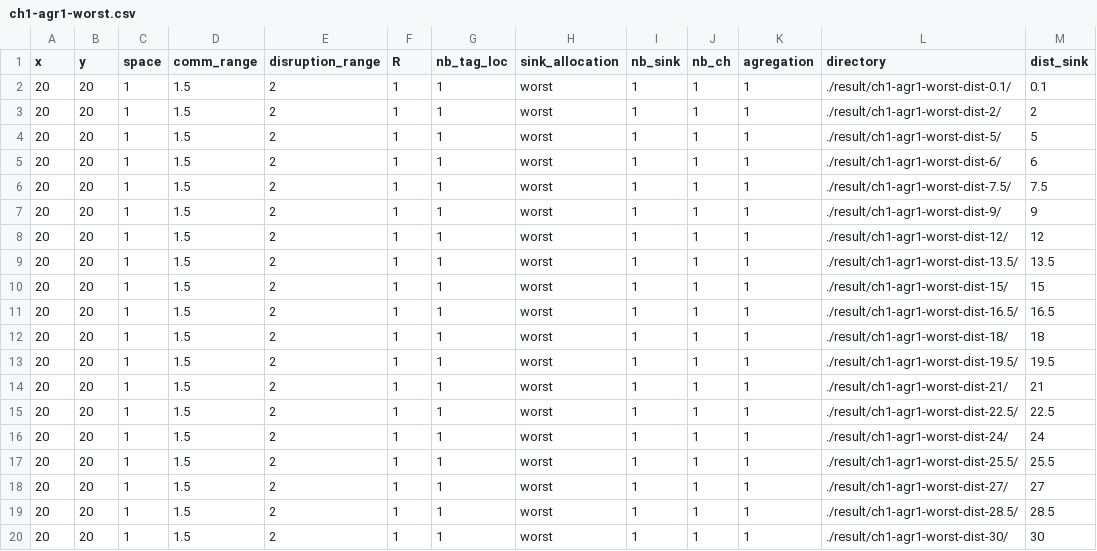
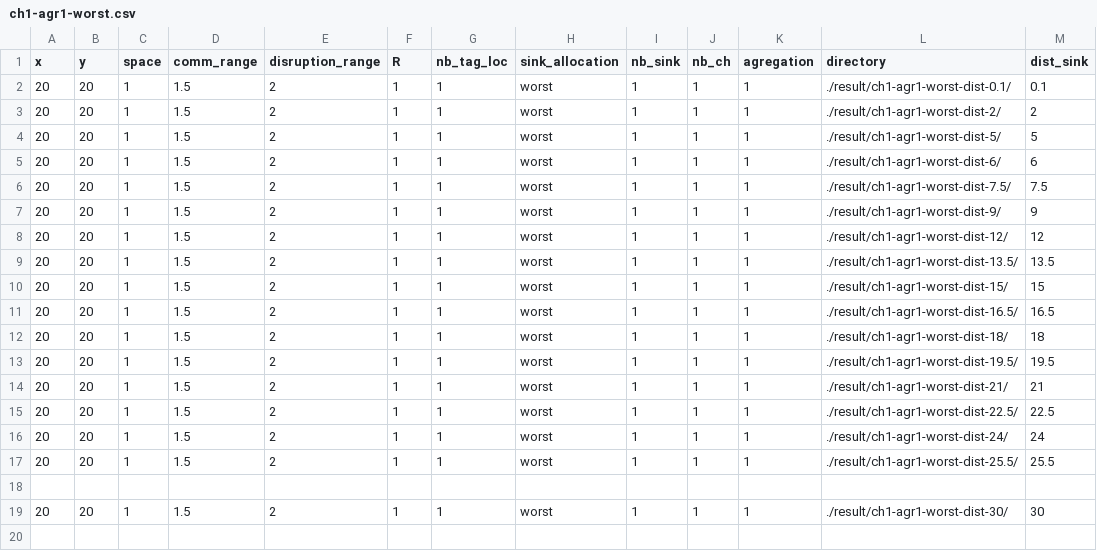
Before and after one commit to maxcharlier/2021-python-LSA, a CSV file: python/example/bunch/no-agreg/ch1-agr1-worst.csv, drawn as a sheet.

```diff
--- a/python/example/bunch/no-agreg/ch1-agr1-worst.csv
+++ b/python/example/bunch/no-agreg/ch1-agr1-worst.csv
@@ -17,4 +17,3 @@ x,y,space,comm_range,disruption_range,R,nb_tag_loc,sink_allocation,nb_sink,nb_ch
 20,20,1,1.5,2,1,1,worst,1,1,1,./result/ch1-agr1-worst-dist-25.5/,25.5
-20,20,1,1.5,2,1,1,worst,1,1,1,./result/ch1-agr1-worst-dist-27/,27
-20,20,1,1.5,2,1,1,worst,1,1,1,./result/ch1-agr1-worst-dist-28.5/,28.5
+
 20,20,1,1.5,2,1,1,worst,1,1,1,./result/ch1-agr1-worst-dist-30/,30
```
Also changed, not shown: python/example/bunch/no-agreg/ch1-agr1.csv.
